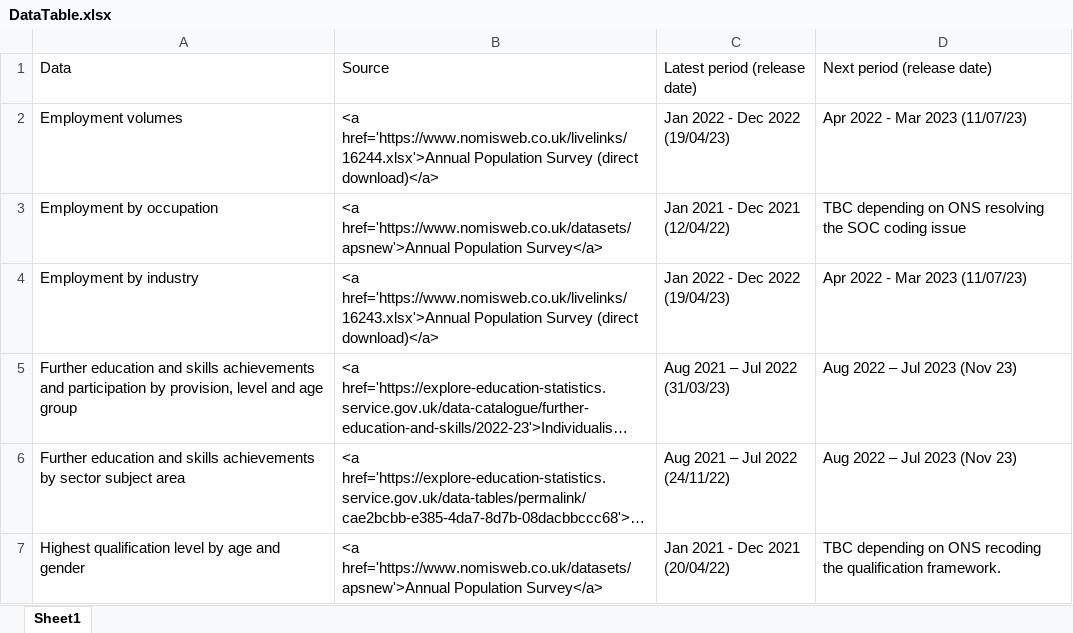
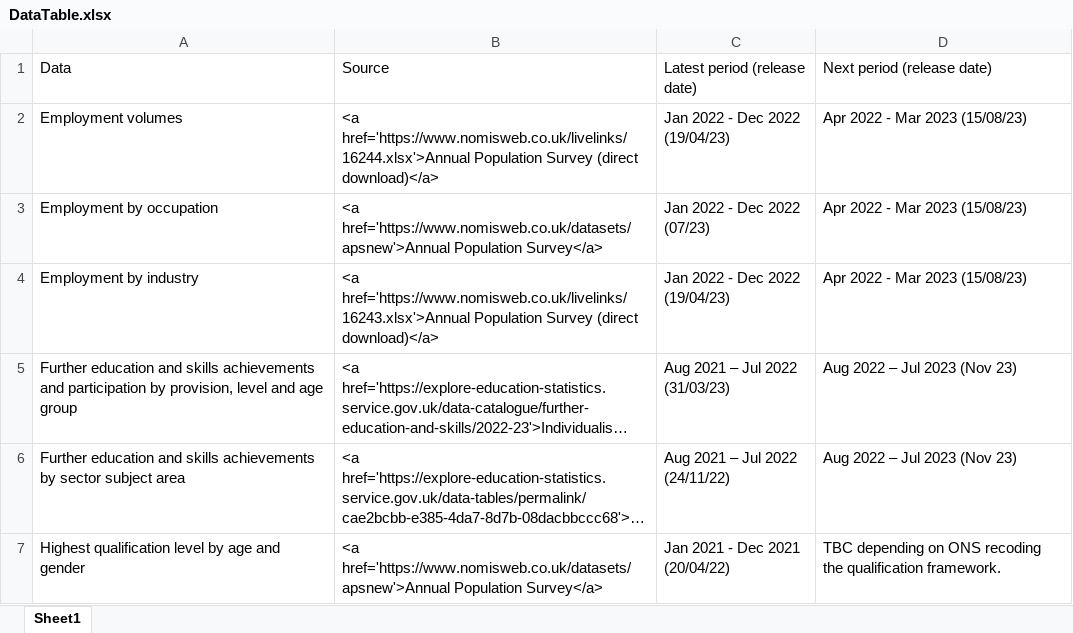
Before and after one commit to dfe-analytical-services/lsip_dashboard, an Excel workbook: Data/3-1_DataTable/DataTable.xlsx, sheet Sheet1, drawn as a sheet; only a part is shown; long unchanged cells end in …; values as stored, in another font and other column widths than the file's, no borders; the diff names each change by its address in the sheet, - before the commit and + after, or states it on an @@ line.

```diff
--- a/Data/3-1_DataTable/DataTable.xlsx (sheet Sheet1)
+++ b/Data/3-1_DataTable/DataTable.xlsx (sheet Sheet1)
-D2: Apr 2022 - Mar 2023 (11/07/23)
+D2: Apr 2022 - Mar 2023 (15/08/23)
-C3: Jan 2021 - Dec 2021 (12/04/22)
+C3: Jan 2022 - Dec 2022 (07/23)
-D3: TBC depending on ONS resolving the SOC coding issue
+D3: Apr 2022 - Mar 2023 (15/08/23)
-D4: Apr 2022 - Mar 2023 (11/07/23)
+D4: Apr 2022 - Mar 2023 (15/08/23)
```
Also changed, not shown: Data/3-2_dataText/dataText.xlsx, Data/3-4_FeSources/FeSources.xlsx, 13 other files.
